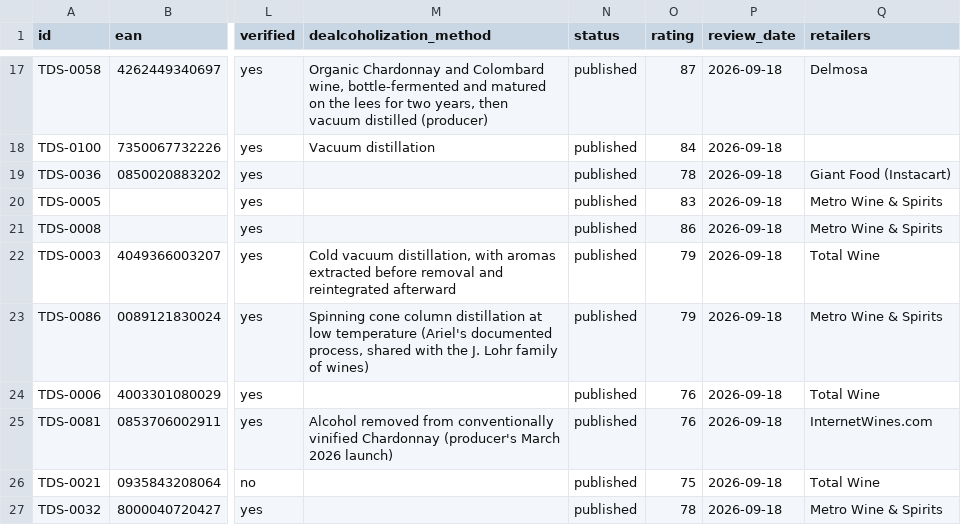
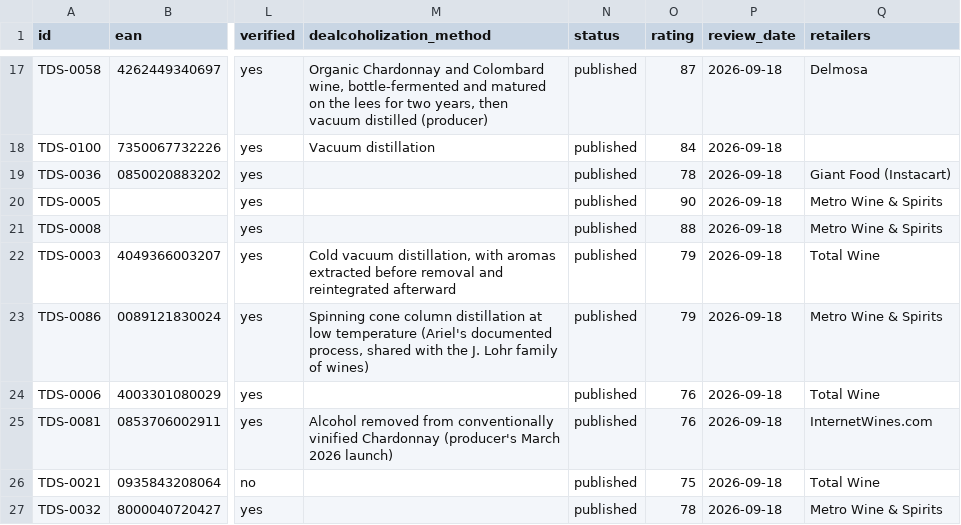
Before and after one commit to karlhillx/karlhill.com, a CSV file: clients/the-dry-standard/data/products.csv, drawn as a sheet; only a part is shown, gaps mark what is left out; the diff names each change by its address in the sheet, - before the commit and + after, or states it on an @@ line.

Commit message:
Update Halfway Crooks reviews and product data
- Revised review details for Halfway Crooks Brevet IPA and Brevet Pils, including updated ratings and review dates.
- Enhanced image metadata for Brevet IPA with new alt text and source information.
- Updated product CSV to reflect new ratings for both Brevet IPA (90) and Brevet Pils (88), along with adjusted publication dates.

```diff
--- a/clients/the-dry-standard/data/products.csv
+++ b/clients/the-dry-standard/data/products.csv
-O20 (rating): 83
+O20 (rating): 90
-O21 (rating): 86
+O21 (rating): 88
```
Also changed, not shown: 3 other files.
